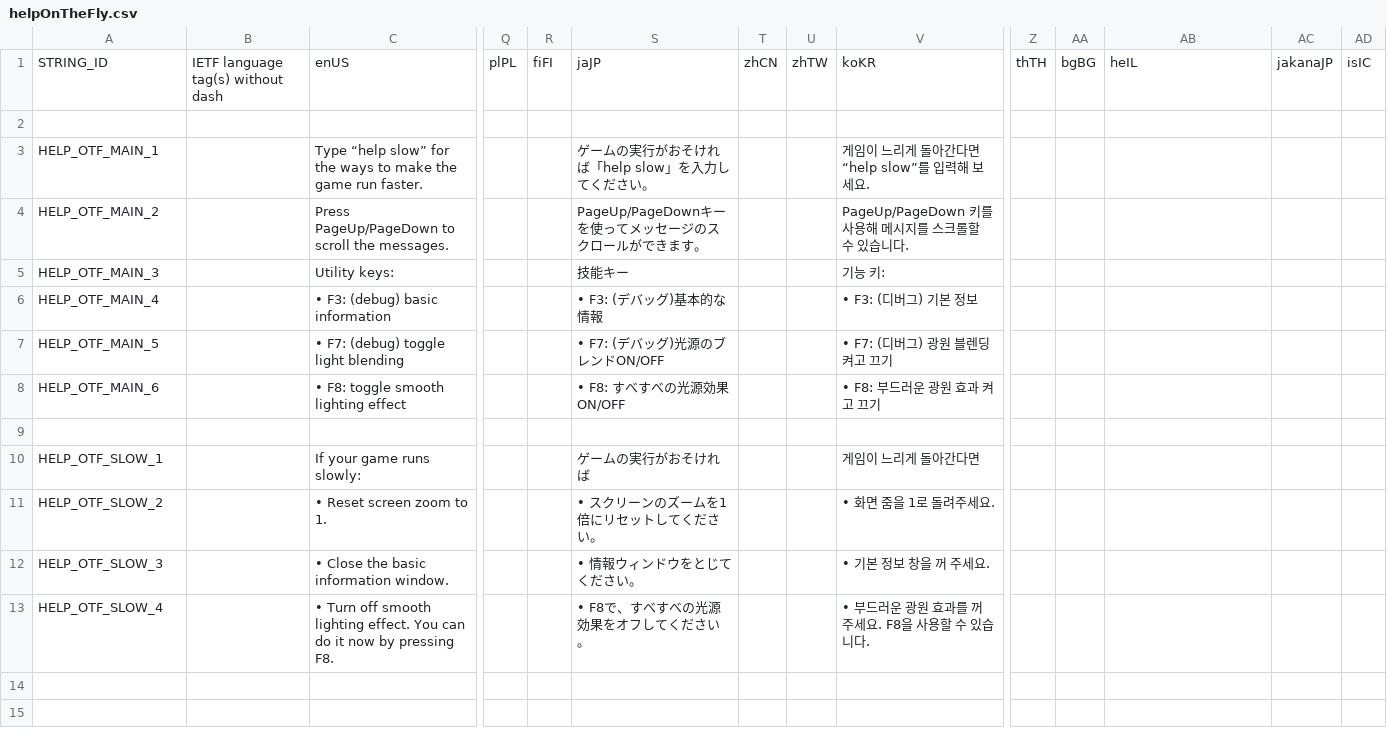
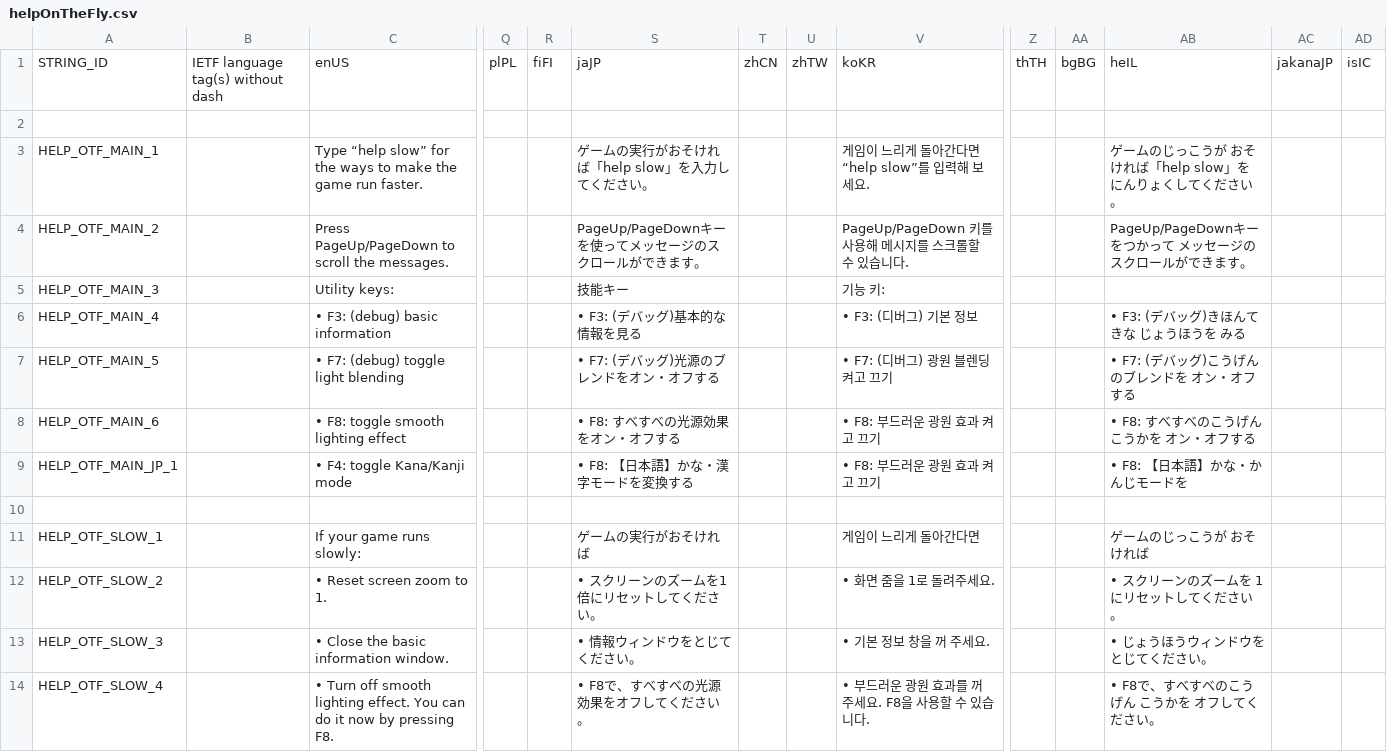
Before and after one commit to curioustorvald/Terrarum, a CSV file: res/locales/helpOnTheFly.csv, drawn as a sheet; only a part is shown, gaps mark what is left out; addresses are those after the commit; rows hold the shown columns only; the diff names each change by its address in the sheet, - before the commit and + after, or states it on an @@ line.

```diff
--- a/res/locales/helpOnTheFly.csv
+++ b/res/locales/helpOnTheFly.csv
-AB3: (empty)
+AB3: ゲームのじっこうが おそければ「help slow」を にんりょくしてください。
-AB4: (empty)
+AB4: PageUp/PageDownキーをつかって メッセージのスクロールができます。
-S6: • F3: (デバッグ)基本的な情報
+S6: • F3: (デバッグ)基本的な情報を見る
-AB6: (empty)
+AB6: • F3: (デバッグ)きほんてきな じょうほうを みる
-S7: • F7: (デバッグ)光源のブレンドON/OFF
+S7: • F7: (デバッグ)光源のブレンドをオン・オフする
-AB7: (empty)
+AB7: • F7: (デバッグ)こうげんのブレンドを オン・オフする
-S8: • F8: すべすべの光源効果ON/OFF
+S8: • F8: すべすべの光源効果をオン・オフする
-AB8: (empty)
+AB8: • F8: すべすべのこうげん こうかを オン・オフする
+row 9: HELP_OTF_MAIN_JP_1 |  | • F4: toggle Kana/Kanji mode |  |  | • F8: 【日本語】かな・漢字モードを変換する |  |  | • F8: 부드러운 광원 효과 켜고 끄기 |  |  | • F8: 【日本語】かな・かんじモードを
-AB11: (empty)
+AB11: ゲームのじっこうが おそければ
-AB12: (empty)
+AB12: • スクリーンのズームを 1にリセットしてください。
-AB13: (empty)
+AB13: • じょうほうウィンドウを とじてください。
-AB14: (empty)
+AB14: • F8で、すべすべのこうげん こうかを オフしてください。
```
Also changed, not shown: src/net/torvald/terrarum/tileproperties/tileprop.csv, 6 other files.
